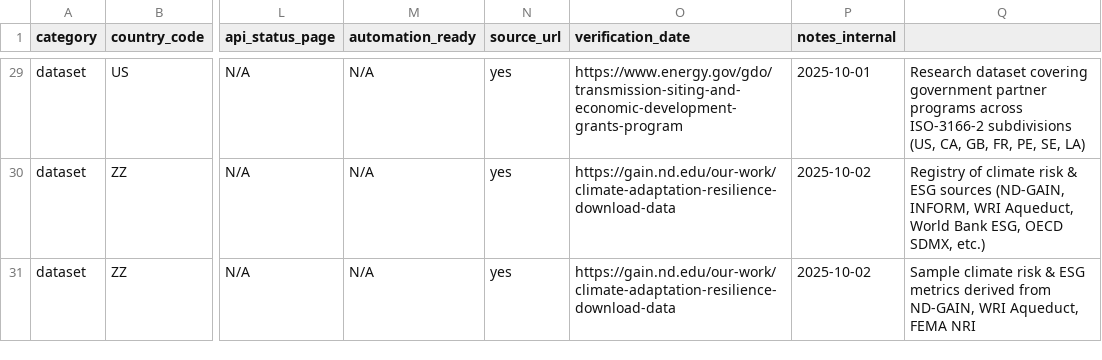
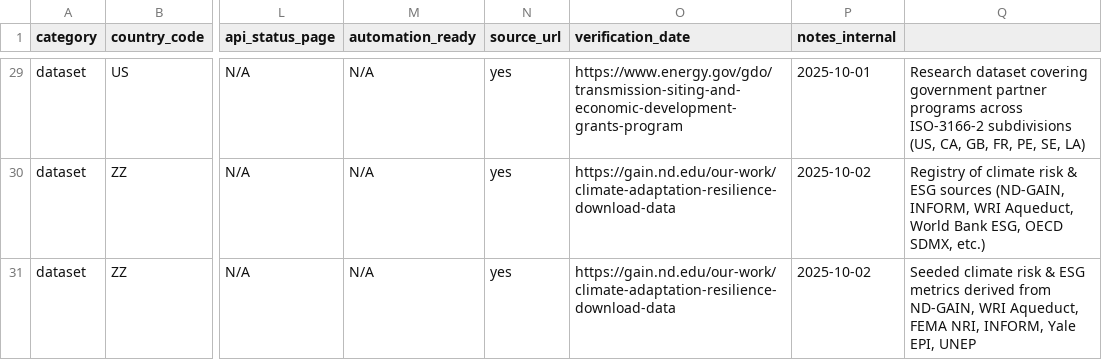
Before and after one commit to fungi-argicapco/gov-programs-api, a CSV file: data/sources/source_registry.csv, drawn as a sheet; only a part is shown, gaps mark what is left out; the diff names each change by its address in the sheet, - before the commit and + after, or states it on an @@ line.

Commit message:
Codex: expand climate ESG ingestion

```diff
--- a/data/sources/source_registry.csv
+++ b/data/sources/source_registry.csv
-Q31: Sample climate risk & ESG metrics derived from ND-GAIN, WRI Aqueduct, FEMA NRI
+Q31: Seeded climate risk & ESG metrics derived from ND-GAIN, WRI Aqueduct, FEMA NRI, INFORM, Yale EPI, UNEP
```
Also changed, not shown: 12 other files.
